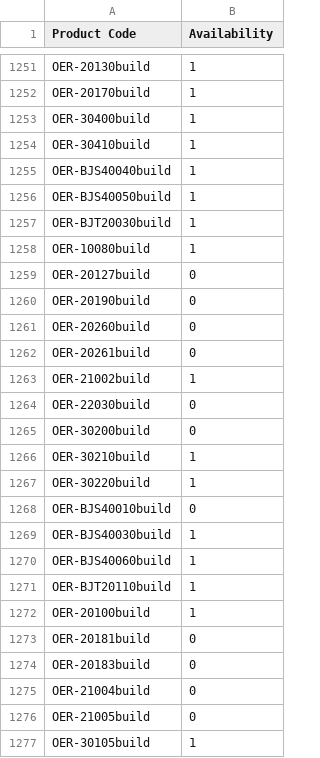
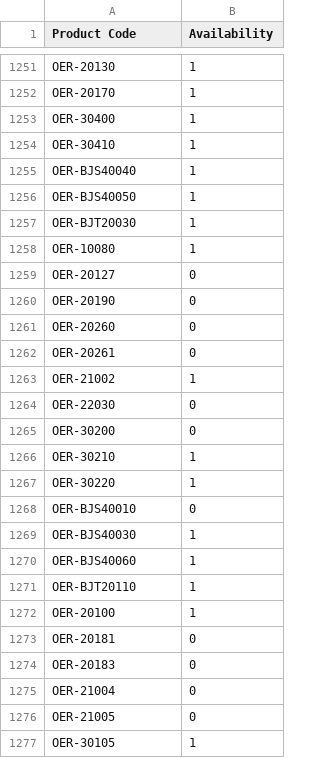
Before and after one commit to AlL4music/Imusic, a CSV file: Ortega.csv, drawn as a sheet; only a part is shown, gaps mark what is left out; the diff covers the shown part only; the diff names each change by its address in the sheet, - before the commit and + after, or states it on an @@ line.

```diff
--- a/Ortega.csv
+++ b/Ortega.csv
-A1251 (Product Code): OER-20130build
+A1251 (Product Code): OER-20130
-A1252 (Product Code): OER-20170build
+A1252 (Product Code): OER-20170
-A1253 (Product Code): OER-30400build
+A1253 (Product Code): OER-30400
-A1254 (Product Code): OER-30410build
+A1254 (Product Code): OER-30410
-A1255 (Product Code): OER-BJS40040build
+A1255 (Product Code): OER-BJS40040
-A1256 (Product Code): OER-BJS40050build
+A1256 (Product Code): OER-BJS40050
-A1257 (Product Code): OER-BJT20030build
+A1257 (Product Code): OER-BJT20030
-A1258 (Product Code): OER-10080build
+A1258 (Product Code): OER-10080
-A1259 (Product Code): OER-20127build
+A1259 (Product Code): OER-20127
-A1260 (Product Code): OER-20190build
+A1260 (Product Code): OER-20190
-A1261 (Product Code): OER-20260build
+A1261 (Product Code): OER-20260
-A1262 (Product Code): OER-20261build
+A1262 (Product Code): OER-20261
-A1263 (Product Code): OER-21002build
+A1263 (Product Code): OER-21002
-A1264 (Product Code): OER-22030build
+A1264 (Product Code): OER-22030
-A1265 (Product Code): OER-30200build
+A1265 (Product Code): OER-30200
-A1266 (Product Code): OER-30210build
+A1266 (Product Code): OER-30210
-A1267 (Product Code): OER-30220build
+A1267 (Product Code): OER-30220
-A1268 (Product Code): OER-BJS40010build
+A1268 (Product Code): OER-BJS40010
-A1269 (Product Code): OER-BJS40030build
+A1269 (Product Code): OER-BJS40030
-A1270 (Product Code): OER-BJS40060build
+A1270 (Product Code): OER-BJS40060
-A1271 (Product Code): OER-BJT20110build
+A1271 (Product Code): OER-BJT20110
-A1272 (Product Code): OER-20100build
+A1272 (Product Code): OER-20100
-A1273 (Product Code): OER-20181build
+A1273 (Product Code): OER-20181
-A1274 (Product Code): OER-20183build
+A1274 (Product Code): OER-20183
-A1275 (Product Code): OER-21004build
+A1275 (Product Code): OER-21004
-A1276 (Product Code): OER-21005build
+A1276 (Product Code): OER-21005
-A1277 (Product Code): OER-30105build
+A1277 (Product Code): OER-30105
```
Also changed, not shown: 156 edited cells elsewhere in this file, Meinl.csv, 2 other files.
